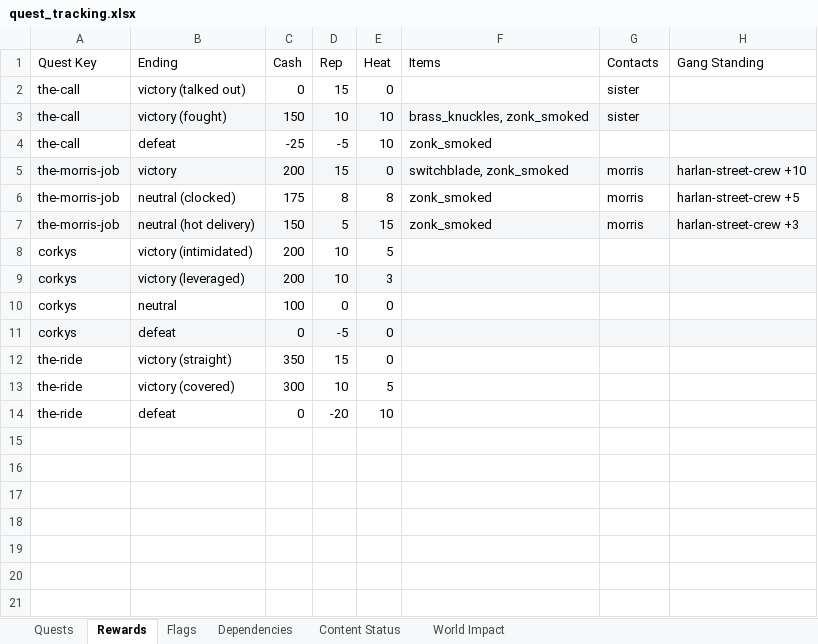
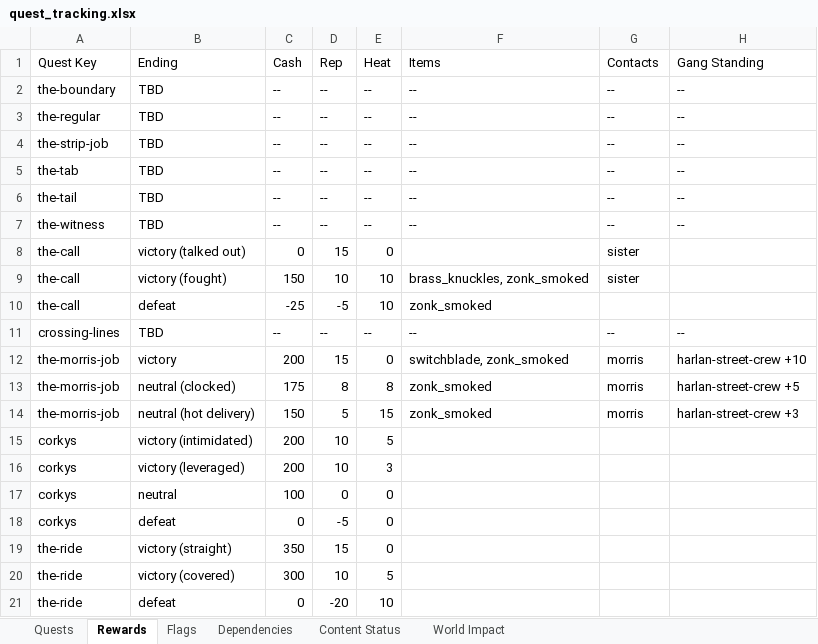
Before and after one commit to neoToad/soloBrowsergame, an Excel workbook: .docs/quest_tracking.xlsx, sheet Rewards, drawn as a sheet; values as stored, in another font and other column widths than the file's, no borders; addresses are those after the commit; the diff names each change by its address in the sheet, - before the commit and + after, or states it on an @@ line.

```diff
--- a/.docs/quest_tracking.xlsx (sheet Rewards)
+++ b/.docs/quest_tracking.xlsx (sheet Rewards)
+row 2: the-boundary | TBD | -- | -- | -- | -- | -- | --
+row 3: the-regular | TBD | -- | -- | -- | -- | -- | --
+row 4: the-strip-job | TBD | -- | -- | -- | -- | -- | --
+row 5: the-tab | TBD | -- | -- | -- | -- | -- | --
+row 6: the-tail | TBD | -- | -- | -- | -- | -- | --
+row 7: the-witness | TBD | -- | -- | -- | -- | -- | --
-A9:H9 fill: #F4F6F8
+A9:H9 fill: none
+row 11: crossing-lines | TBD | -- | -- | -- | -- | -- | --
-A12:H12 fill: #F4F6F8
+A12:H12 fill: none
-A14:H14 fill: #F4F6F8
+A14:H14 fill: none
-A16:H16 fill: #F4F6F8
+A16:H16 fill: none
-A18:H18 fill: #F4F6F8
+A18:H18 fill: none
```
Also changed, not shown: sheet Flags, sheet Quests, sheet Content Status, sheet World Impact, sheet Dependencies, 15 other files.
